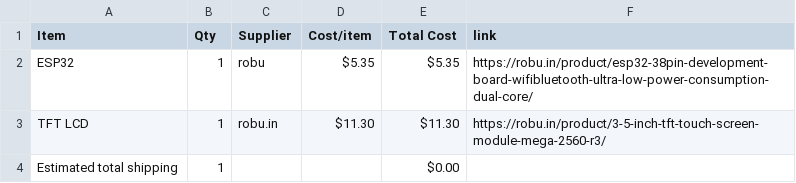
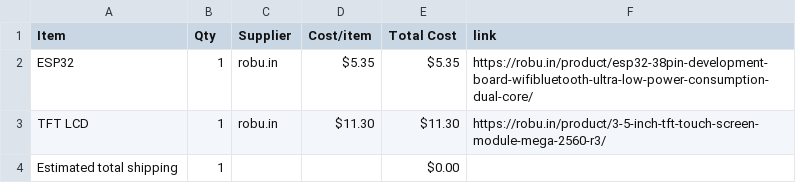
Before and after one commit to ez-pratham/mini-arcade, a CSV file: BOM.csv, drawn as a sheet.

Commit message:
Sync Mini arcade from Half Life

```diff
--- a/BOM.csv
+++ b/BOM.csv
@@ -1,3 +1,3 @@
 Item,Qty,Supplier,Cost/item,Total Cost,link
-ESP32,1,robu,$5.35,$5.35,https://robu.in/product/esp32-38pin-development-board-wifibluetooth-ultra-low-power-consumption-dual-core/
+ESP32,1,robu.in,$5.35,$5.35,https://robu.in/product/esp32-38pin-development-board-wifibluetooth-ultra-low-power-consumption-dual-core/
 TFT LCD,1,robu.in,$11.30,$11.30,https://robu.in/product/3-5-inch-tft-touch-screen-module-mega-2560-r3/
```
